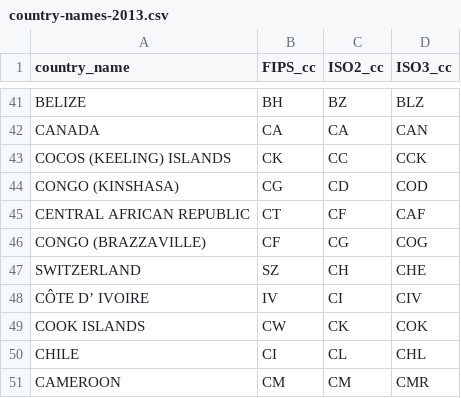
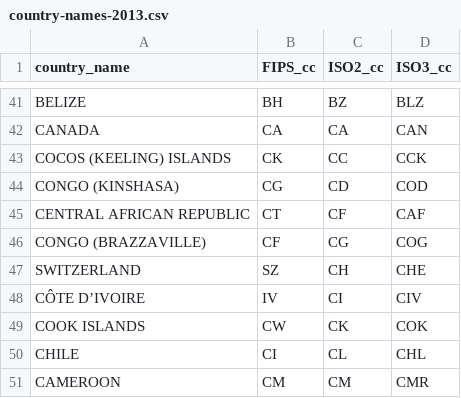
Before and after one commit to OpenSextant/Xponents, a CSV file: Basics/src/main/resources/country-names-2013.csv, drawn as a sheet; only a part is shown, gaps mark what is left out.

Commit message:
Version bump;  Cote D'Ivoire should not have a space

```diff
--- a/Basics/src/main/resources/country-names-2013.csv
+++ b/Basics/src/main/resources/country-names-2013.csv
@@ -47,3 +47,3 @@ CONGO (BRAZZAVILLE) ,CF,CG,COG
 SWITZERLAND,SZ,CH,CHE
-CÔTE D’ IVOIRE,IV,CI,CIV
+CÔTE D’IVOIRE,IV,CI,CIV
 COOK ISLANDS,CW,CK,COK
```
Also changed, not shown: 1 other file.
